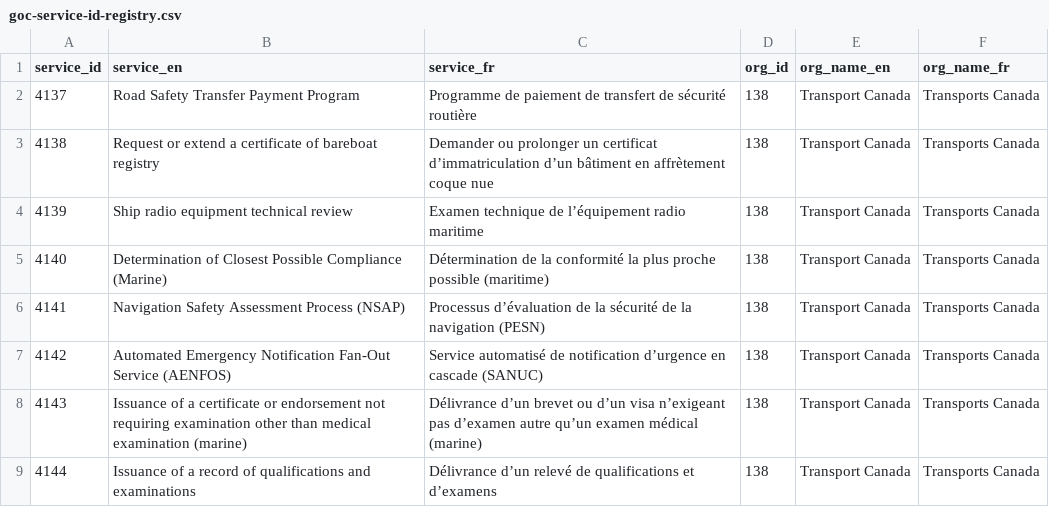
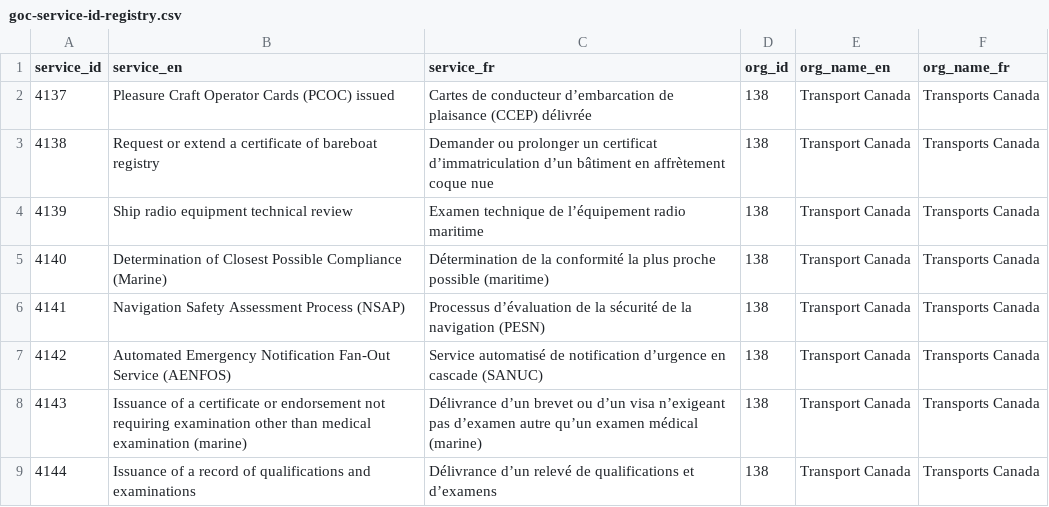
Before and after one commit to gcperformance/utilities, a CSV file: goc-service-id-registry.csv, drawn as a sheet; only a part is shown.

Commit message:
Add files via upload
There is already a service id assigned to road safety transfer payment program (1579). I swapped 4137 with the pleasure craft operator card id request (20-11-5e255-7)

```diff
--- a/goc-service-id-registry.csv
+++ b/goc-service-id-registry.csv
@@ -1,3 +1,3 @@
 service_id,service_en,service_fr,org_id,org_name_en,org_name_fr
-4137,Road Safety Transfer Payment Program,Programme de paiement de transfert de sécurité routière,138,Transport Canada,Transports Canada
+4137,Pleasure Craft Operator Cards (PCOC) issued,Cartes de conducteur d’embarcation de plaisance (CCEP) délivrée,138,Transport Canada,Transports Canada
 4138,Request or extend a certificate of bareboat registry,Demander ou prolonger un certificat d’immatriculation d’un bâtiment en affrètement coque nue,138,Transport Canada,Transports Canada
```
